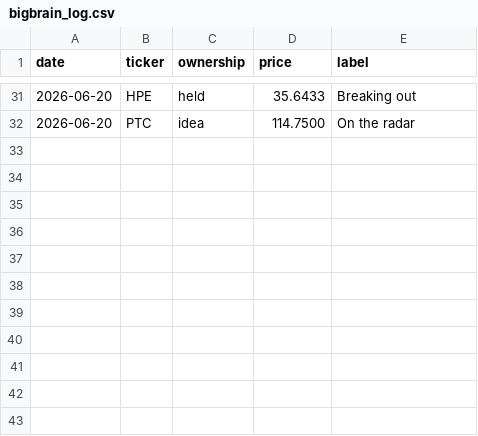
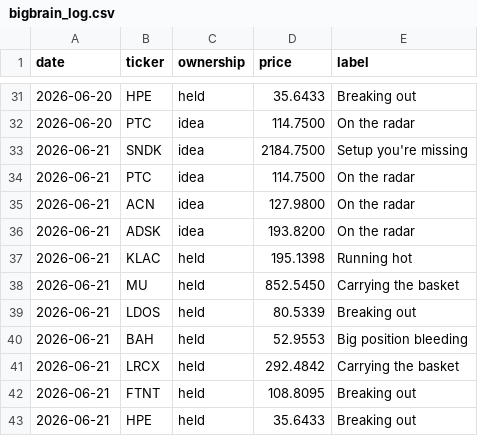
Before and after one commit to newpov/stocks-dashboard, a CSV file: data/bigbrain_log.csv, drawn as a sheet; only a part is shown, gaps mark what is left out; the diff names each change by its address in the sheet, - before the commit and + after, or states it on an @@ line.

```diff
--- a/data/bigbrain_log.csv
+++ b/data/bigbrain_log.csv
+row 33: 2026-06-21 | SNDK | idea | 2184.7500 | Setup you're missing
+row 34: 2026-06-21 | PTC | idea | 114.7500 | On the radar
+row 35: 2026-06-21 | ACN | idea | 127.9800 | On the radar
+row 36: 2026-06-21 | ADSK | idea | 193.8200 | On the radar
+row 37: 2026-06-21 | KLAC | held | 195.1398 | Running hot
+row 38: 2026-06-21 | MU | held | 852.5450 | Carrying the basket
+row 39: 2026-06-21 | LDOS | held | 80.5339 | Breaking out
+row 40: 2026-06-21 | BAH | held | 52.9553 | Big position bleeding
+row 41: 2026-06-21 | LRCX | held | 292.4842 | Carrying the basket
+row 42: 2026-06-21 | FTNT | held | 108.8095 | Breaking out
+row 43: 2026-06-21 | HPE | held | 35.6433 | Breaking out
```
Also changed, not shown: data/meta.csv, 22 other files.
